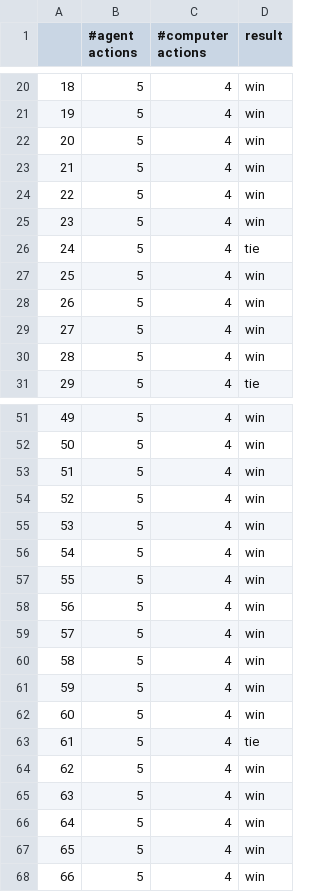
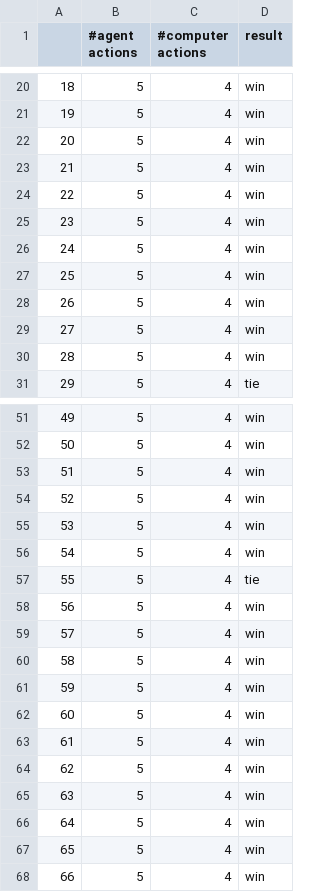
Before and after one commit to ArielSoothy/Project-4-TIC-TAC-TOE-with-RL, a CSV file: models/dqn__10ep.csv, drawn as a sheet; only a part is shown, gaps mark what is left out; the diff covers the shown part only.

Commit message:
Fix Task 3.c: Add actual DQN vs DDQN performance results
- Added specific win/loss/tie rates for both algorithms
- DQN: 87.0% win, 0.0% loss, 13.0% tie
- DDQN: 82.0% win, 0.0% loss, 18.0% tie
- Updated overestimation bias and training stability analysis
- Synchronized TASK_VS_ANSWERS_SUMMARY.txt with actual data

```diff
--- a/models/dqn__10ep.csv
+++ b/models/dqn__10ep.csv
@@ -25,3 +25,3 @@
 23,5,4,win
-24,5,4,tie
+24,5,4,win
 25,5,4,win
@@ -56,3 +56,3 @@
 54,5,4,win
-55,5,4,win
+55,5,4,tie
 56,5,4,win
@@ -62,3 +62,3 @@
 60,5,4,win
-61,5,4,tie
+61,5,4,win
 62,5,4,win
```
Also changed, not shown: 20 edited cells elsewhere in this file, 14 other files.
